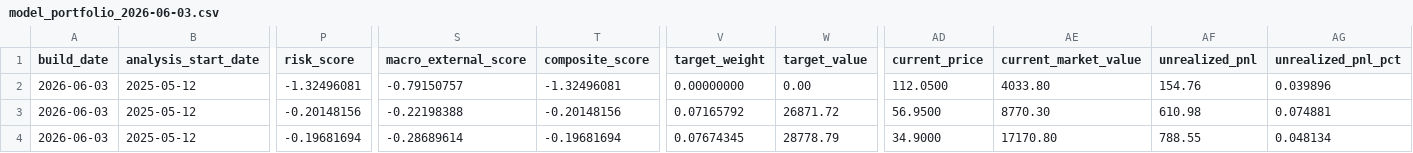
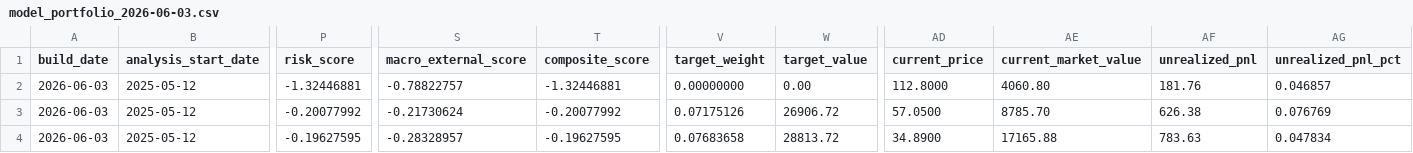
Before and after one commit to TonyTCFu/futienchun-com-dashboard, a CSV file: data/model_portfolio_2026-06-03.csv, drawn as a sheet; only a part is shown, gaps mark what is left out; the diff covers the shown part only; the diff names each change by its address in the sheet, - before the commit and + after, or states it on an @@ line.

```diff
--- a/data/model_portfolio_2026-06-03.csv
+++ b/data/model_portfolio_2026-06-03.csv
-P2 (risk_score): -1.32496081
+P2 (risk_score): -1.32446881
-S2 (macro_external_score): -0.79150757
+S2 (macro_external_score): -0.78822757
-T2 (composite_score): -1.32496081
+T2 (composite_score): -1.32446881
-AD2 (current_price): 112.0500
+AD2 (current_price): 112.8000
-AE2 (current_market_value): 4033.80
+AE2 (current_market_value): 4060.80
-AF2 (unrealized_pnl): 154.76
+AF2 (unrealized_pnl): 181.76
-AG2 (unrealized_pnl_pct): 0.039896
+AG2 (unrealized_pnl_pct): 0.046857
-P3 (risk_score): -0.20148156
+P3 (risk_score): -0.20077992
-S3 (macro_external_score): -0.22198388
+S3 (macro_external_score): -0.21730624
-T3 (composite_score): -0.20148156
+T3 (composite_score): -0.20077992
-V3 (target_weight): 0.07165792
+V3 (target_weight): 0.07175126
-W3 (target_value): 26871.72
+W3 (target_value): 26906.72
-AD3 (current_price): 56.9500
+AD3 (current_price): 57.0500
-AE3 (current_market_value): 8770.30
+AE3 (current_market_value): 8785.70
-AF3 (unrealized_pnl): 610.98
+AF3 (unrealized_pnl): 626.38
-AG3 (unrealized_pnl_pct): 0.074881
+AG3 (unrealized_pnl_pct): 0.076769
-P4 (risk_score): -0.19681694
+P4 (risk_score): -0.19627595
-S4 (macro_external_score): -0.28689614
+S4 (macro_external_score): -0.28328957
-T4 (composite_score): -0.19681694
+T4 (composite_score): -0.19627595
-V4 (target_weight): 0.07674345
+V4 (target_weight): 0.07683658
-W4 (target_value): 28778.79
+W4 (target_value): 28813.72
-AD4 (current_price): 34.9000
+AD4 (current_price): 34.8900
-AE4 (current_market_value): 17170.80
+AE4 (current_market_value): 17165.88
-AF4 (unrealized_pnl): 788.55
+AF4 (unrealized_pnl): 783.63
-AG4 (unrealized_pnl_pct): 0.048134
+AG4 (unrealized_pnl_pct): 0.047834
```
Also changed, not shown: 88 edited cells elsewhere in this file, data/model_portfolio_latest.csv, 5 other files.
